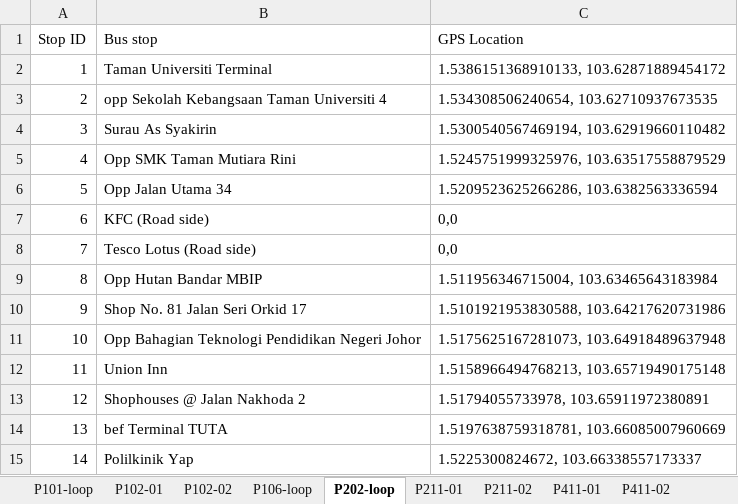
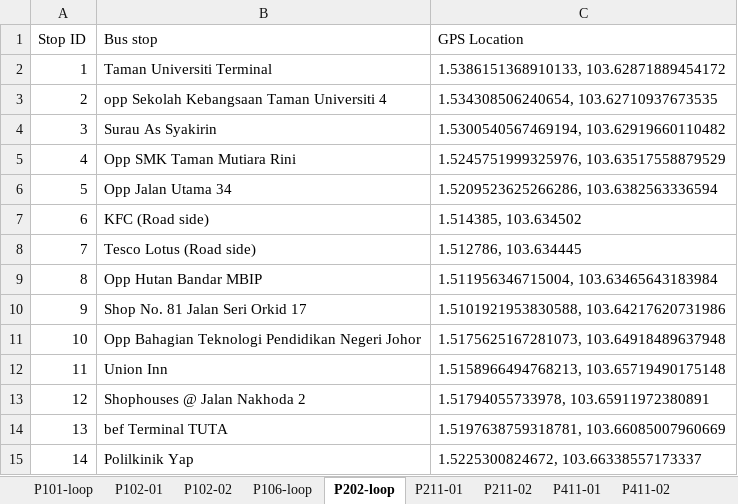
Before and after one commit to seankzw/Shortest_Path_Dijsktra, an Excel workbook: bus_stops.xlsx, sheet P202-loop, drawn as a sheet; only a part is shown; values as stored, in another font and other column widths than the file's, no borders; the diff names each change by its address in the sheet, - before the commit and + after, or states it on an @@ line.

```diff
--- a/bus_stops.xlsx (sheet P202-loop)
+++ b/bus_stops.xlsx (sheet P202-loop)
-C7 (GPS Location): 0,0
+C7 (GPS Location): 1.514385, 103.634502
-C8 (GPS Location): 0,0
+C8 (GPS Location): 1.512786, 103.634445
```
Also changed, not shown: sheet P211-01, sheet P411-01, 1 other file.
